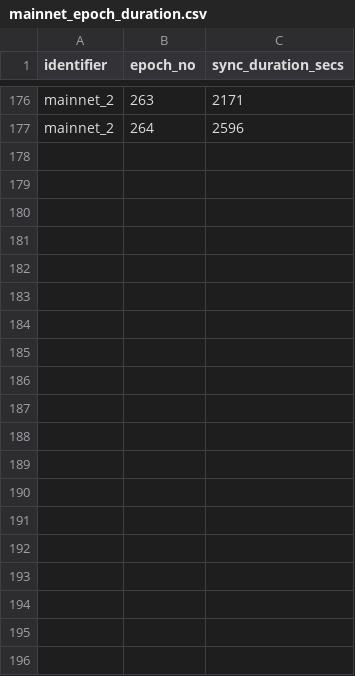
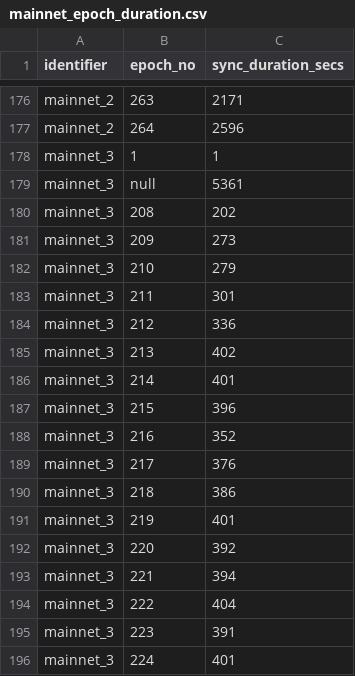
Before and after one commit to saratomaz/cardano-node-tests, a CSV file: sync_tests/csv_files/mainnet_epoch_duration.csv, drawn as a sheet; only a part is shown, gaps mark what is left out; the diff covers the shown part only.

```diff
--- a/sync_tests/csv_files/mainnet_epoch_duration.csv
+++ b/sync_tests/csv_files/mainnet_epoch_duration.csv
@@ -177 +177,20 @@ mainnet_2,263,2171
 mainnet_2,264,2596
+mainnet_3,1,1
+mainnet_3,null,5361
+mainnet_3,208,202
+mainnet_3,209,273
+mainnet_3,210,279
+mainnet_3,211,301
+mainnet_3,212,336
+mainnet_3,213,402
+mainnet_3,214,401
+mainnet_3,215,396
+mainnet_3,216,352
+mainnet_3,217,376
+mainnet_3,218,386
+mainnet_3,219,401
+mainnet_3,220,392
+mainnet_3,221,394
+mainnet_3,222,404
+mainnet_3,223,391
+mainnet_3,224,401
```
Also changed, not shown: 41 added rows elsewhere in this file, sync_tests/csv_files/mainnet.csv, 1 other file.
